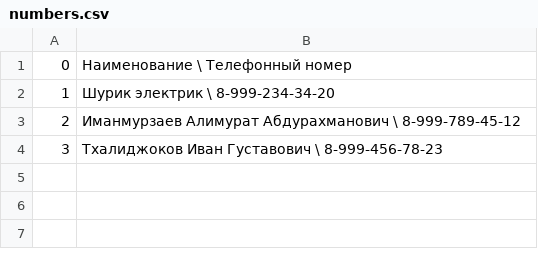
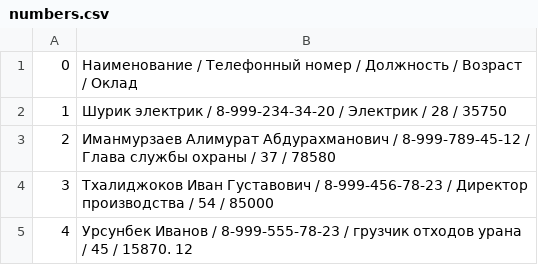
Before and after one commit to BRATnavsegda/Python, a CSV file: HomeWorkSeminar8/numbers.csv, drawn as a sheet.

```diff
--- a/HomeWorkSeminar8/numbers.csv
+++ b/HomeWorkSeminar8/numbers.csv
@@ -1,4 +1,5 @@
-0,Наименование \ Телефонный номер
-1,Шурик электрик \ 8-999-234-34-20
-2,Иманмурзаев Алимурат Абдурахманович \ 8-999-789-45-12
-3,Тхалиджоков Иван Густавович \ 8-999-456-78-23
+0,Наименование / Телефонный номер / Должность / Возраст / Оклад
+1,Шурик электрик / 8-999-234-34-20 / Электрик / 28 / 35750
+2,Иманмурзаев Алимурат Абдурахманович / 8-999-789-45-12 / Глава службы охраны / 37 / 78580
+3,Тхалиджоков Иван Густавович / 8-999-456-78-23 / Директор производства / 54 / 85000
+4,Урсунбек Иванов / 8-999-555-78-23 / грузчик отходов урана / 45 / 15870. 12
```
Also changed, not shown: 6 other files.
